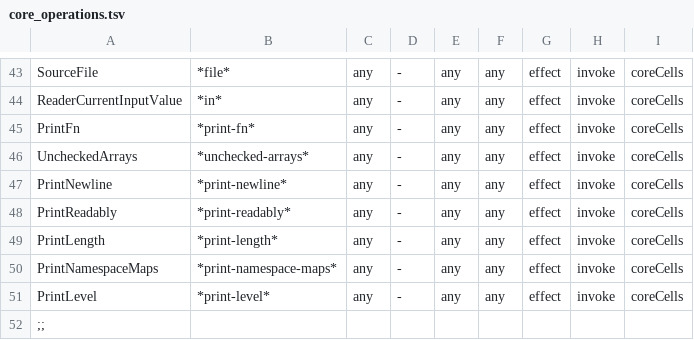
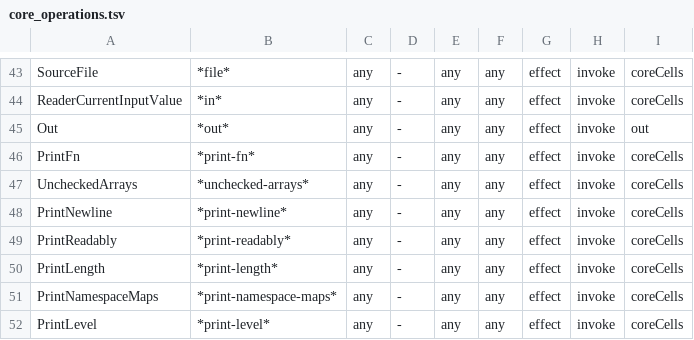
Before and after one commit to isaksky/light-cljs, a TSV file: src/core_operations.tsv, drawn as a sheet; only a part is shown, gaps mark what is left out; the shorter side is filled out with more unchanged rows; the diff names each change by its address in the sheet, - before the commit and + after, or states it on an @@ line.

```diff
--- a/src/core_operations.tsv
+++ b/src/core_operations.tsv
+row 45: Out | *out* | any | - | any | any | effect | invoke | out
```
Also changed, not shown: src/core_var_metadata.tsv, 7 other files.
